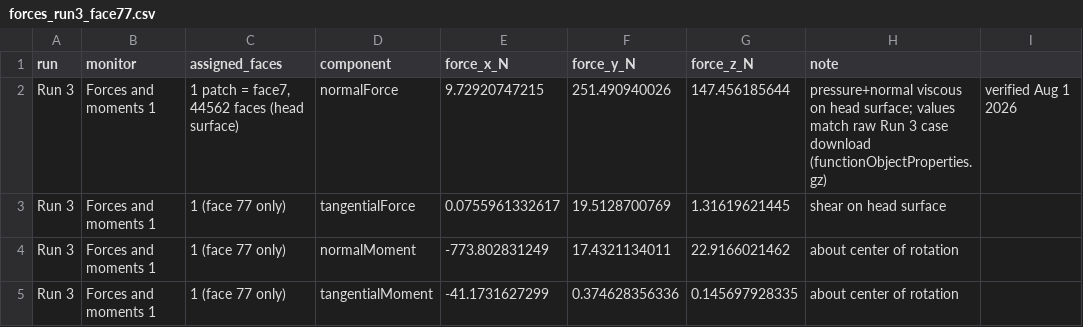
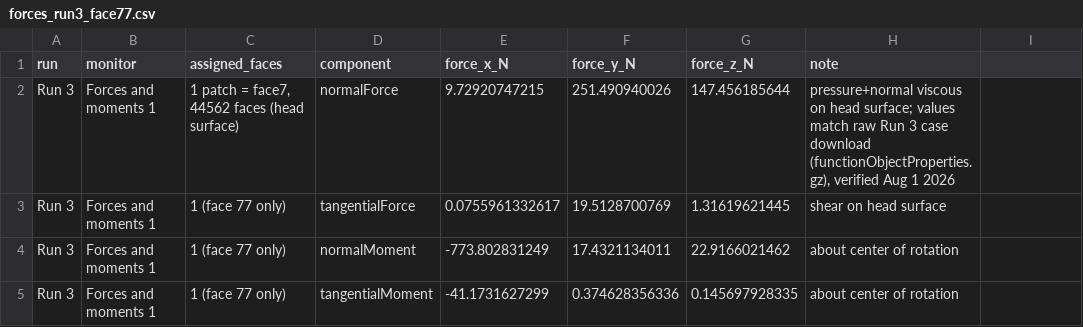
Before and after one commit to getanirao/spinosaurus-mirabilis-scaling, a CSV file: results/simscale/mirabilis_crest_present_U2mps/raw/forces_run3_face77.csv, drawn as a sheet.

```diff
--- a/results/simscale/mirabilis_crest_present_U2mps/raw/forces_run3_face77.csv
+++ b/results/simscale/mirabilis_crest_present_U2mps/raw/forces_run3_face77.csv
@@ -1,3 +1,3 @@
 run,monitor,assigned_faces,component,force_x_N,force_y_N,force_z_N,note
-Run 3,"Forces and moments 1","1 patch = face7, 44562 faces (head surface)",normalForce,9.72920747215,251.490940026,147.456185644,pressure+normal viscous on head surface; values match raw Run 3 case download (functionObjectProperties.gz), verified Aug 1 2026
+Run 3,"Forces and moments 1","1 patch = face7, 44562 faces (head surface)",normalForce,9.72920747215,251.490940026,147.456185644,"pressure+normal viscous on head surface; values match raw Run 3 case download (functionObjectProperties.gz), verified Aug 1 2026"
 Run 3,"Forces and moments 1",1 (face 77 only),tangentialForce,0.0755961332617,19.5128700769,1.31619621445,shear on head surface
```
Also changed, not shown: 8 other files.
